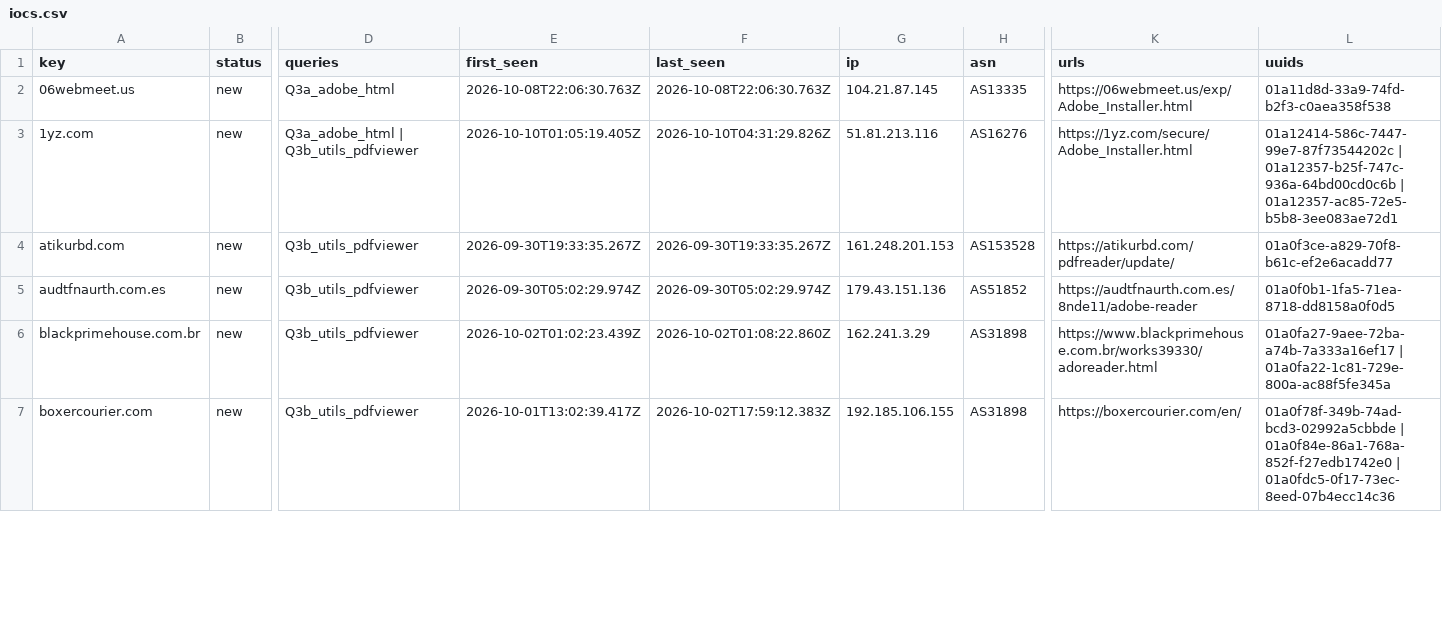
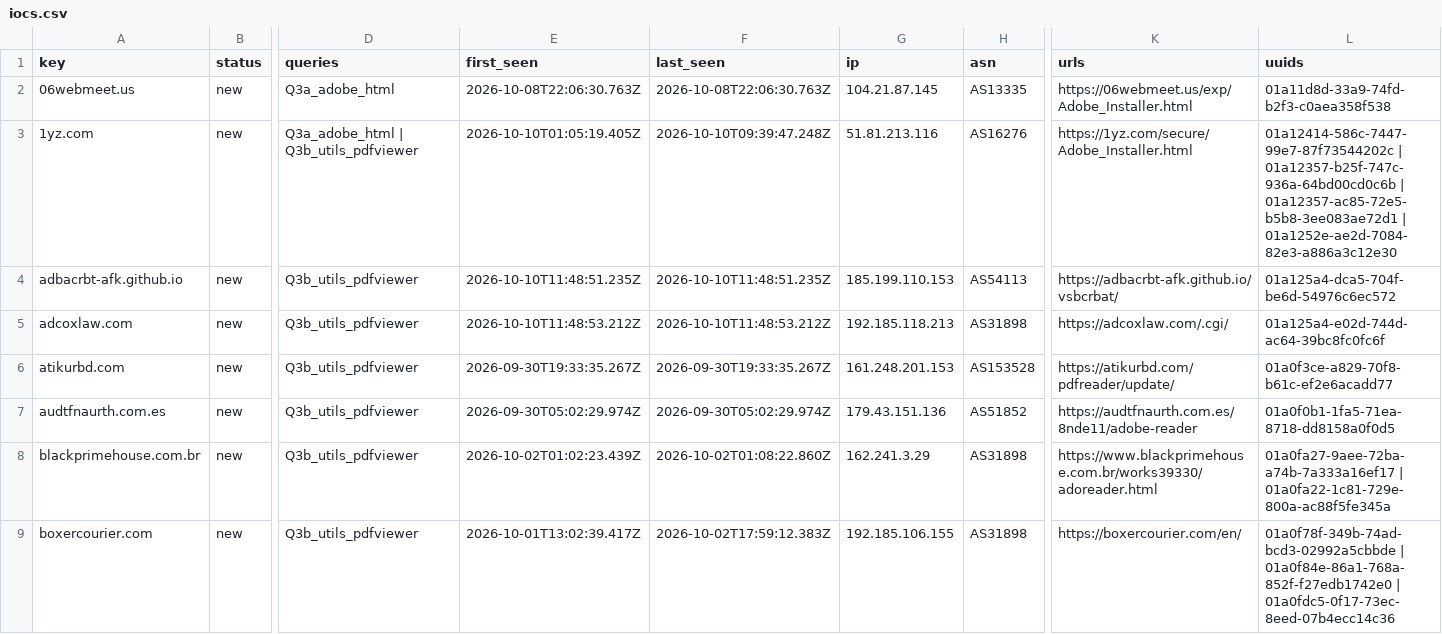
Before and after one commit to nullwhire/Csuite-collector, a CSV file: iocs.csv, drawn as a sheet; only a part is shown, gaps mark what is left out; rows hold the shown columns only; the diff covers the shown part only; the diff names each change by its address in the sheet, - before the commit and + after, or states it on an @@ line.

```diff
--- a/iocs.csv
+++ b/iocs.csv
-F3 (last_seen): 2026-10-10T04:31:29.826Z
+F3 (last_seen): 2026-10-10T09:39:47.248Z
-L3 (uuids): …| 01a12357-ac85-72e5-b5b8-3ee083ae72d1
+L3 (uuids): …| 01a12357-ac85-72e5-b5b8-3ee083ae72d1 | 01a1252e-ae2d-7084-82e3-a886a3c12e30
+row 4: adbacrbt-afk.github.io | new | Q3b_utils_pdfviewer | 2026-10-10T11:48:51.235Z | 2026-10-10T11:48:51.235Z | 185.199.110.153 | AS54113 | https://adbacrbt-afk.github.io/vsbcrbat/ | 01a125a4-dca5-704f-be6d-54976c6ec572
+row 5: adcoxlaw.com | new | Q3b_utils_pdfviewer | 2026-10-10T11:48:53.212Z | 2026-10-10T11:48:53.212Z | 192.185.118.213 | AS31898 | https://adcoxlaw.com/.cgi/ | 01a125a4-e02d-744d-ac64-39bc8fc0fc6f
```
Also changed, not shown: 4 added rows and 5 edited cells elsewhere in this file, 2 other files.
